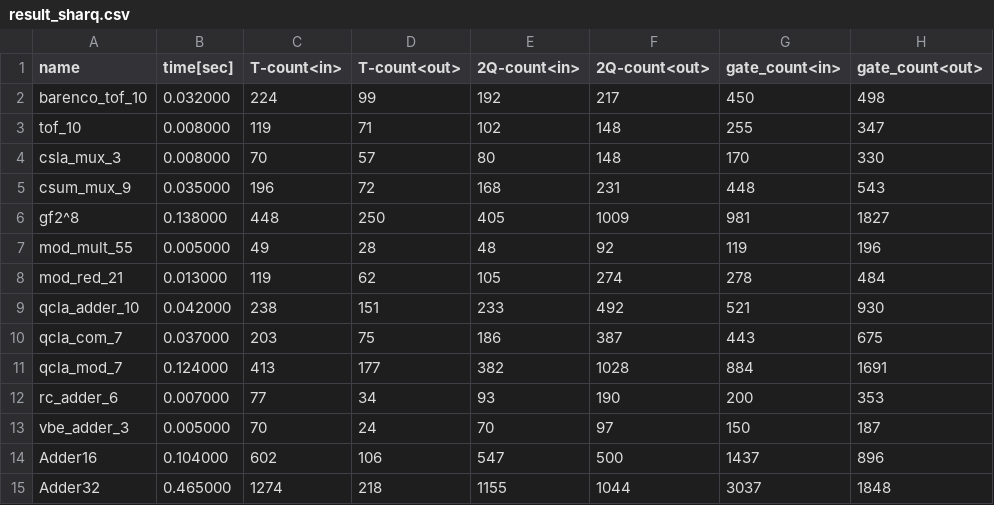
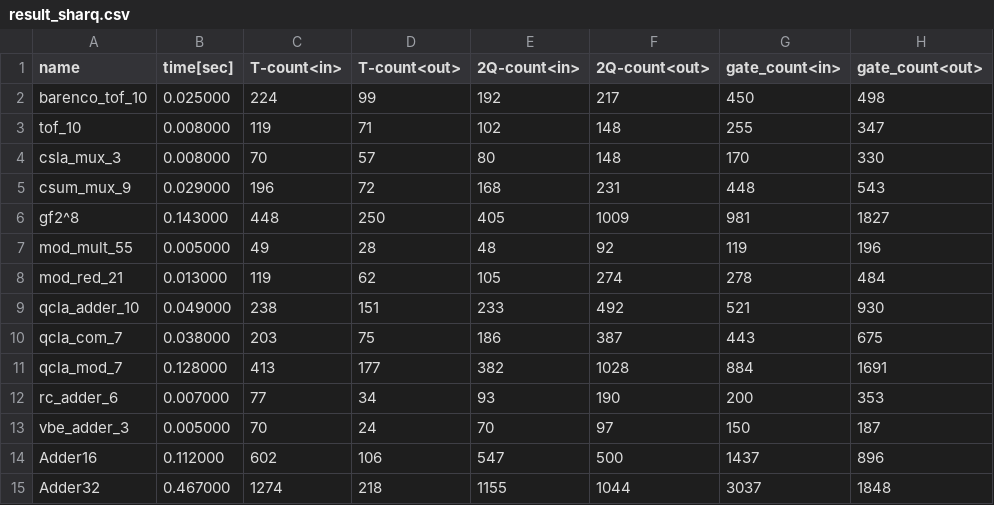
Before and after one commit to samn33/sharqit, a CSV file: benchmarks/result_sharq.csv, drawn as a sheet.

Commit message:
update benchmarks

```diff
--- a/benchmarks/result_sharq.csv
+++ b/benchmarks/result_sharq.csv
@@ -1,15 +1,15 @@
 name,time[sec],T-count<in>,T-count<out>,2Q-count<in>,2Q-count<out>,gate_count<in>,gate_count<out>
-barenco_tof_10,0.032000,224,99,192,217,450,498
+barenco_tof_10,0.025000,224,99,192,217,450,498
 tof_10,0.008000,119,71,102,148,255,347
 csla_mux_3,0.008000,70,57,80,148,170,330
-csum_mux_9,0.035000,196,72,168,231,448,543
-gf2^8,0.138000,448,250,405,1009,981,1827
+csum_mux_9,0.029000,196,72,168,231,448,543
+gf2^8,0.143000,448,250,405,1009,981,1827
 mod_mult_55,0.005000,49,28,48,92,119,196
 mod_red_21,0.013000,119,62,105,274,278,484
-qcla_adder_10,0.042000,238,151,233,492,521,930
-qcla_com_7,0.037000,203,75,186,387,443,675
-qcla_mod_7,0.124000,413,177,382,1028,884,1691
+qcla_adder_10,0.049000,238,151,233,492,521,930
+qcla_com_7,0.038000,203,75,186,387,443,675
+qcla_mod_7,0.128000,413,177,382,1028,884,1691
 rc_adder_6,0.007000,77,34,93,190,200,353
 vbe_adder_3,0.005000,70,24,70,97,150,187
-Adder16,0.104000,602,106,547,500,1437,896
-Adder32,0.465000,1274,218,1155,1044,3037,1848
+Adder16,0.112000,602,106,547,500,1437,896
+Adder32,0.467000,1274,218,1155,1044,3037,1848
```
Also changed, not shown: 1 other file.
